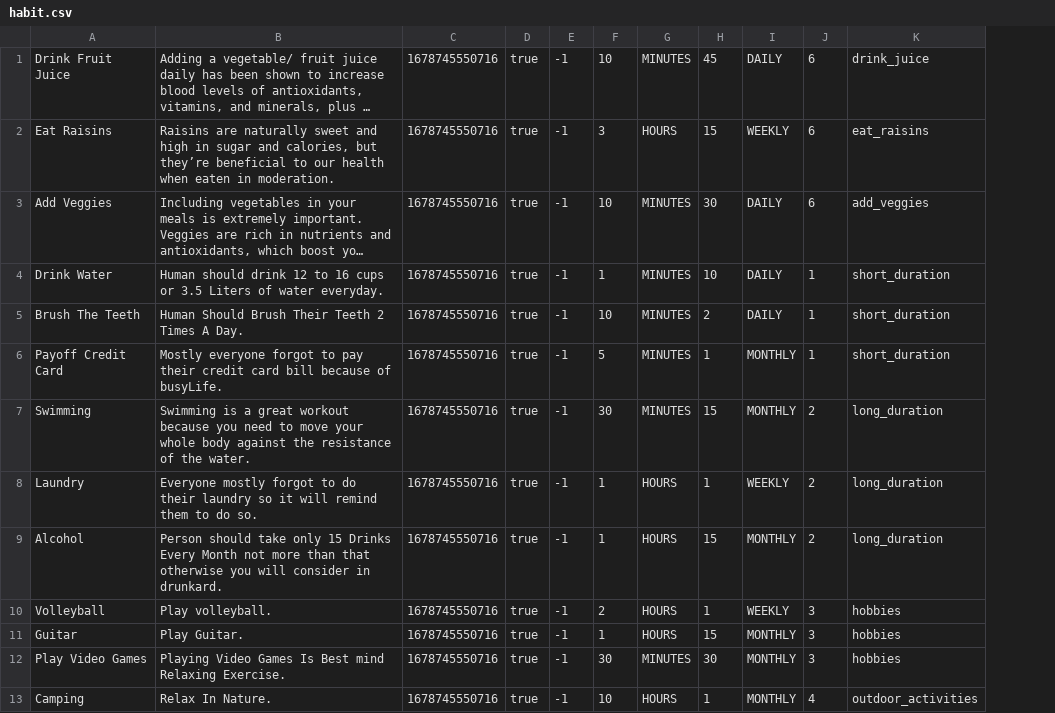
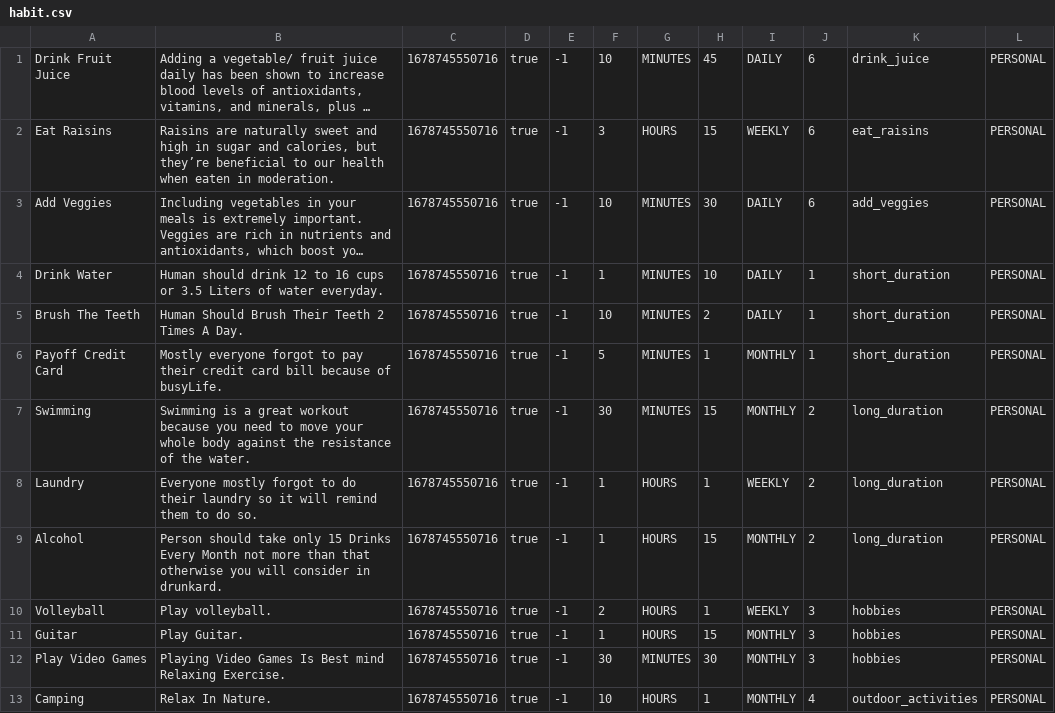
Before and after one commit to stainley/Habit-Tracker, a CSV file: app/src/main/assets/habit.csv, drawn as a sheet; only a part is shown; long unchanged cells end in …; the diff names each change by its address in the sheet, - before the commit and + after, or states it on an @@ line.

Commit message:
HAB-155 Updated habit.csv to include value of habit type

```diff
--- a/app/src/main/assets/habit.csv
+++ b/app/src/main/assets/habit.csv
+column L, rows 1-13: all PERSONAL
```
